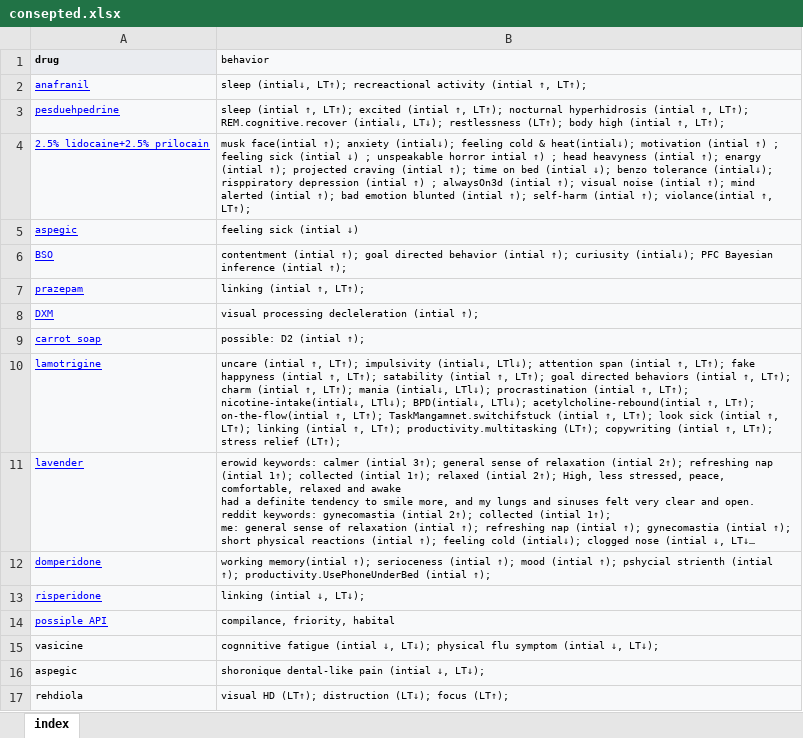
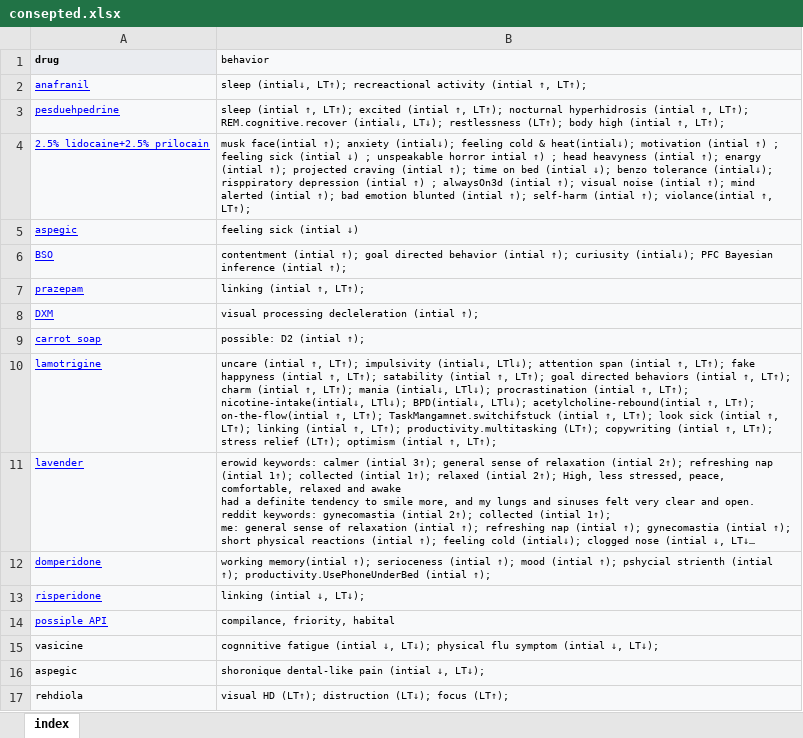
Before and after one commit to ibtisammidlet/alert-gene, an Excel workbook: res/consepted.xlsx, sheet index, drawn as a sheet; long unchanged cells end in …; values as stored, in another font and other column widths than the file's, no borders; the diff names each change by its address in the sheet, - before the commit and + after, or states it on an @@ line.

```diff
--- a/res/consepted.xlsx (sheet index)
+++ b/res/consepted.xlsx (sheet index)
-B10 (behavior): …relief (LT↑);
+B10 (behavior): …relief (LT↑); optimism (intial ↑, LT↑);
```
Also changed, not shown: 48 other files.
